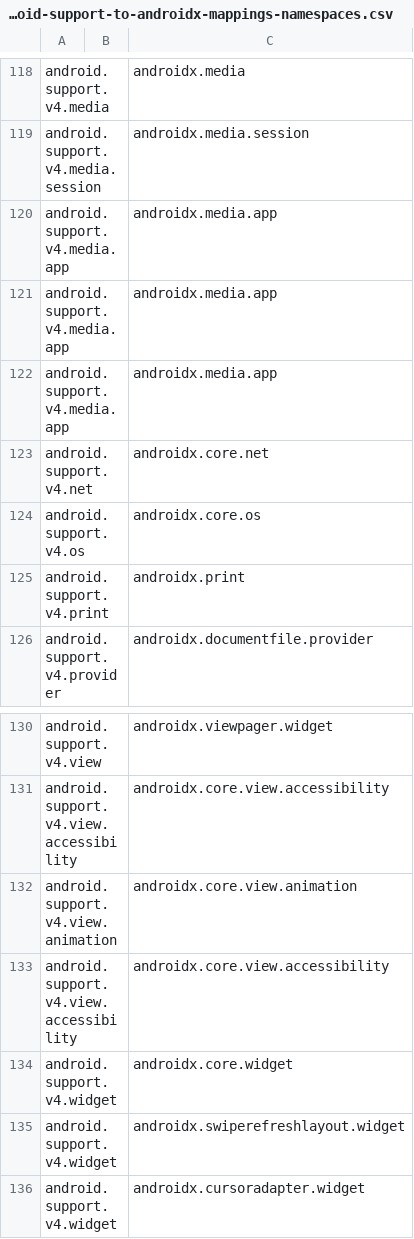
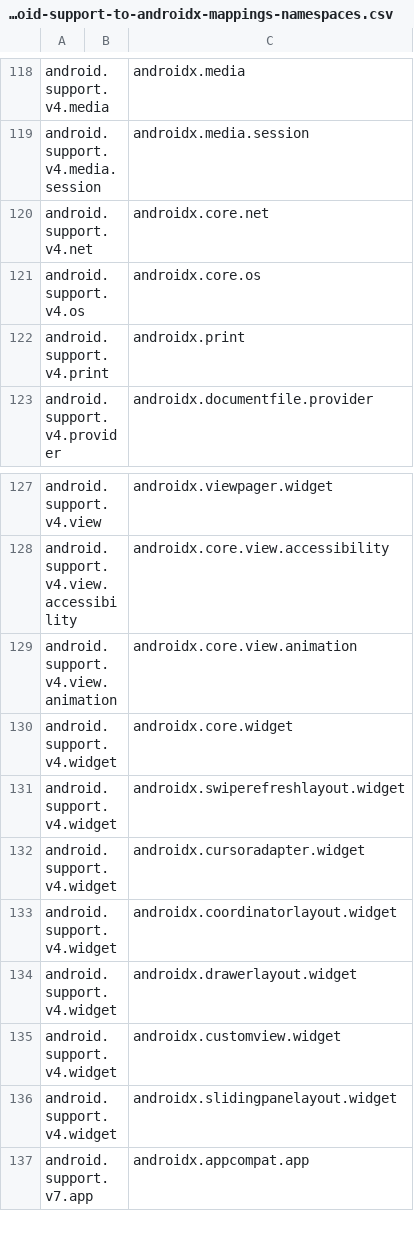
Before and after one commit to HolisticWare-Xamarin-Tools/HolisticWare.Xamarin.Tools.Bindings.XamarinAndroid.AndroidX.Migraineator, a CSV file: source/HolisticWare.Xamarin.Tools.Bindings.XamarinAndroid.AndroidX.Migraineator.Core/mappings/android-support-to-androidx-mappings-namespaces.csv, drawn as a sheet; only a part is shown, gaps mark what is left out; the shorter side is filled out with more unchanged rows.

```diff
--- a/source/HolisticWare.Xamarin.Tools.Bindings.XamarinAndroid.AndroidX.Migraineator.Core/mappings/android-support-to-androidx-mappings-namespaces.csv
+++ b/source/HolisticWare.Xamarin.Tools.Bindings.XamarinAndroid.AndroidX.Migraineator.Core/mappings/android-support-to-androidx-mappings-namespaces.csv
@@ -119,5 +119,2 @@ android.support.v4.media,                                          ,androidx.med
 android.support.v4.media.session,                                  ,androidx.media.session
-android.support.v4.media.app,                                      ,androidx.media.app
-android.support.v4.media.app,                                      ,androidx.media.app
-android.support.v4.media.app,                                      ,androidx.media.app
 android.support.v4.net,                                            ,androidx.core.net
@@ -132,3 +129,2 @@ android.support.v4.view.accessibility,                             ,androidx.cor
 android.support.v4.view.animation,                                 ,androidx.core.view.animation
-android.support.v4.view.accessibility,                             ,androidx.core.view.accessibility
 android.support.v4.widget,                                         ,androidx.core.widget
```
Also changed, not shown: 1 other file.
